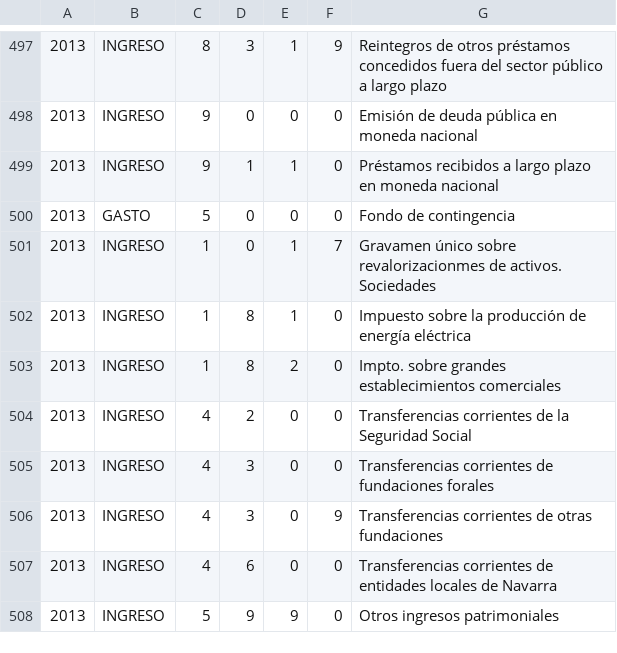
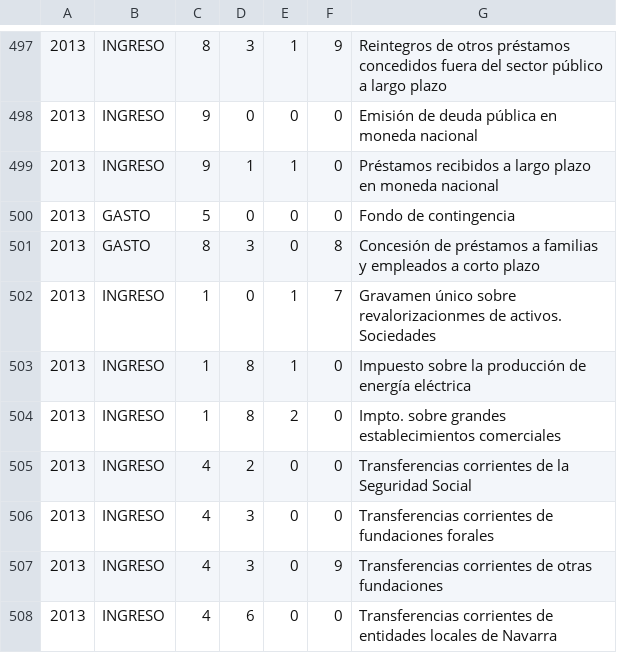
Before and after one commit to civio/presupuesto-navarra, a CSV file: data/es/comunidad/2013/estructura_economica.csv, drawn as a sheet; only a part is shown, gaps mark what is left out; the shorter side is filled out with more unchanged rows.

Commit message:
Add expenditures execution data civio/presupuesto-management#334

```diff
--- a/data/es/comunidad/2013/estructura_economica.csv
+++ b/data/es/comunidad/2013/estructura_economica.csv
@@ -500,2 +500,3 @@
 2013,GASTO,5,0,0,0,Fondo de contingencia
+2013,GASTO,8,3,0,8,Concesión de préstamos a familias y empleados a corto plazo
 2013,INGRESO,1,0,1,7,Gravamen único sobre revalorizacionmes de activos. Sociedades
```
Also changed, not shown: 5 other files.
